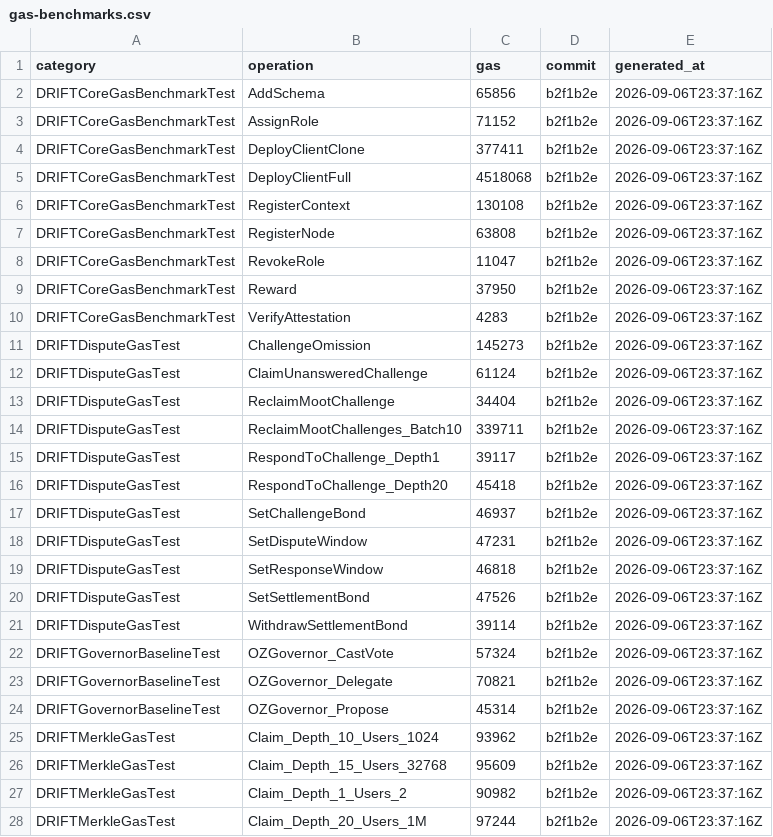
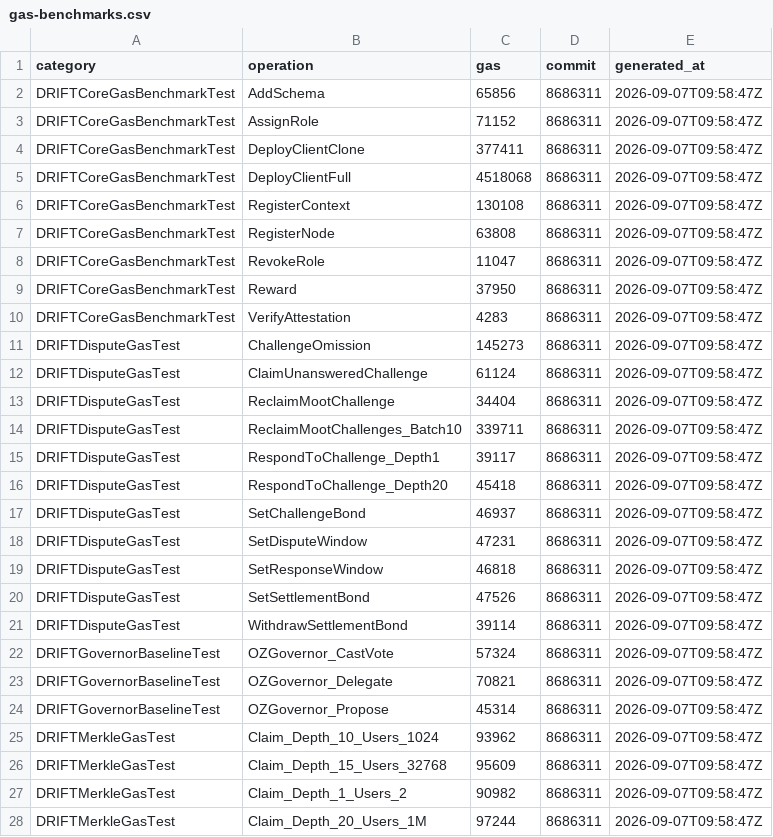
Before and after one commit to Dageus/DRIFT, a CSV file: packages/contracts/measurements/gas-benchmarks.csv, drawn as a sheet; only a part is shown; the diff covers the shown part only.

```diff
--- a/packages/contracts/measurements/gas-benchmarks.csv
+++ b/packages/contracts/measurements/gas-benchmarks.csv
@@ -1,28 +1,28 @@
 category,operation,gas,commit,generated_at
-"DRIFTCoreGasBenchmarkTest","AddSchema","65856","b2f1b2e","2026-09-06T23:37:16Z"
-"DRIFTCoreGasBenchmarkTest","AssignRole","71152","b2f1b2e","2026-09-06T23:37:16Z"
-"DRIFTCoreGasBenchmarkTest","DeployClientClone","377411","b2f1b2e","2026-09-06T23:37:16Z"
-"DRIFTCoreGasBenchmarkTest","DeployClientFull","4518068","b2f1b2e","2026-09-06T23:37:16Z"
-"DRIFTCoreGasBenchmarkTest","RegisterContext","130108","b2f1b2e","2026-09-06T23:37:16Z"
-"DRIFTCoreGasBenchmarkTest","RegisterNode","63808","b2f1b2e","2026-09-06T23:37:16Z"
-"DRIFTCoreGasBenchmarkTest","RevokeRole","11047","b2f1b2e","2026-09-06T23:37:16Z"
-"DRIFTCoreGasBenchmarkTest","Reward","37950","b2f1b2e","2026-09-06T23:37:16Z"
-"DRIFTCoreGasBenchmarkTest","VerifyAttestation","4283","b2f1b2e","2026-09-06T23:37:16Z"
-"DRIFTDisputeGasTest","ChallengeOmission","145273","b2f1b2e","2026-09-06T23:37:16Z"
-"DRIFTDisputeGasTest","ClaimUnansweredChallenge","61124","b2f1b2e","2026-09-06T23:37:16Z"
-"DRIFTDisputeGasTest","ReclaimMootChallenge","34404","b2f1b2e","2026-09-06T23:37:16Z"
-"DRIFTDisputeGasTest","ReclaimMootChallenges_Batch10","339711","b2f1b2e","2026-09-06T23:37:16Z"
-"DRIFTDisputeGasTest","RespondToChallenge_Depth1","39117","b2f1b2e","2026-09-06T23:37:16Z"
-"DRIFTDisputeGasTest","RespondToChallenge_Depth20","45418","b2f1b2e","2026-09-06T23:37:16Z"
-"DRIFTDisputeGasTest","SetChallengeBond","46937","b2f1b2e","2026-09-06T23:37:16Z"
-"DRIFTDisputeGasTest","SetDisputeWindow","47231","b2f1b2e","2026-09-06T23:37:16Z"
-"DRIFTDisputeGasTest","SetResponseWindow","46818","b2f1b2e","2026-09-06T23:37:16Z"
-"DRIFTDisputeGasTest","SetSettlementBond","47526","b2f1b2e","2026-09-06T23:37:16Z"
-"DRIFTDisputeGasTest","WithdrawSettlementBond","39114","b2f1b2e","2026-09-06T23:37:16Z"
-"DRIFTGovernorBaselineTest","OZGovernor_CastVote","57324","b2f1b2e","2026-09-06T23:37:16Z"
-"DRIFTGovernorBaselineTest","OZGovernor_Delegate","70821","b2f1b2e","2026-09-06T23:37:16Z"
-"DRIFTGovernorBaselineTest","OZGovernor_Propose","45314","b2f1b2e","2026-09-06T23:37:16Z"
-"DRIFTMerkleGasTest","Claim_Depth_10_Users_1024","93962","b2f1b2e","2026-09-06T23:37:16Z"
-"DRIFTMerkleGasTest","Claim_Depth_15_Users_32768","95609","b2f1b2e","2026-09-06T23:37:16Z"
-"DRIFTMerkleGasTest","Claim_Depth_1_Users_2","90982","b2f1b2e","2026-09-06T23:37:16Z"
-"DRIFTMerkleGasTest","Claim_Depth_20_Users_1M","97244","b2f1b2e","2026-09-06T23:37:16Z"
+"DRIFTCoreGasBenchmarkTest","AddSchema","65856","8686311","2026-09-07T09:58:47Z"
+"DRIFTCoreGasBenchmarkTest","AssignRole","71152","8686311","2026-09-07T09:58:47Z"
+"DRIFTCoreGasBenchmarkTest","DeployClientClone","377411","8686311","2026-09-07T09:58:47Z"
+"DRIFTCoreGasBenchmarkTest","DeployClientFull","4518068","8686311","2026-09-07T09:58:47Z"
+"DRIFTCoreGasBenchmarkTest","RegisterContext","130108","8686311","2026-09-07T09:58:47Z"
+"DRIFTCoreGasBenchmarkTest","RegisterNode","63808","8686311","2026-09-07T09:58:47Z"
+"DRIFTCoreGasBenchmarkTest","RevokeRole","11047","8686311","2026-09-07T09:58:47Z"
+"DRIFTCoreGasBenchmarkTest","Reward","37950","8686311","2026-09-07T09:58:47Z"
+"DRIFTCoreGasBenchmarkTest","VerifyAttestation","4283","8686311","2026-09-07T09:58:47Z"
+"DRIFTDisputeGasTest","ChallengeOmission","145273","8686311","2026-09-07T09:58:47Z"
+"DRIFTDisputeGasTest","ClaimUnansweredChallenge","61124","8686311","2026-09-07T09:58:47Z"
+"DRIFTDisputeGasTest","ReclaimMootChallenge","34404","8686311","2026-09-07T09:58:47Z"
+"DRIFTDisputeGasTest","ReclaimMootChallenges_Batch10","339711","8686311","2026-09-07T09:58:47Z"
+"DRIFTDisputeGasTest","RespondToChallenge_Depth1","39117","8686311","2026-09-07T09:58:47Z"
+"DRIFTDisputeGasTest","RespondToChallenge_Depth20","45418","8686311","2026-09-07T09:58:47Z"
+"DRIFTDisputeGasTest","SetChallengeBond","46937","8686311","2026-09-07T09:58:47Z"
+"DRIFTDisputeGasTest","SetDisputeWindow","47231","8686311","2026-09-07T09:58:47Z"
+"DRIFTDisputeGasTest","SetResponseWindow","46818","8686311","2026-09-07T09:58:47Z"
+"DRIFTDisputeGasTest","SetSettlementBond","47526","8686311","2026-09-07T09:58:47Z"
+"DRIFTDisputeGasTest","WithdrawSettlementBond","39114","8686311","2026-09-07T09:58:47Z"
+"DRIFTGovernorBaselineTest","OZGovernor_CastVote","57324","8686311","2026-09-07T09:58:47Z"
+"DRIFTGovernorBaselineTest","OZGovernor_Delegate","70821","8686311","2026-09-07T09:58:47Z"
+"DRIFTGovernorBaselineTest","OZGovernor_Propose","45314","8686311","2026-09-07T09:58:47Z"
+"DRIFTMerkleGasTest","Claim_Depth_10_Users_1024","93962","8686311","2026-09-07T09:58:47Z"
+"DRIFTMerkleGasTest","Claim_Depth_15_Users_32768","95609","8686311","2026-09-07T09:58:47Z"
+"DRIFTMerkleGasTest","Claim_Depth_1_Users_2","90982","8686311","2026-09-07T09:58:47Z"
+"DRIFTMerkleGasTest","Claim_Depth_20_Users_1M","97244","8686311","2026-09-07T09:58:47Z"
```
Also changed, not shown: 63 edited cells elsewhere in this file, packages/contracts/measurements/naive-batch-regression.csv, packages/contracts/measurements/proof-size-vs-depth.csv, 3 other files.
